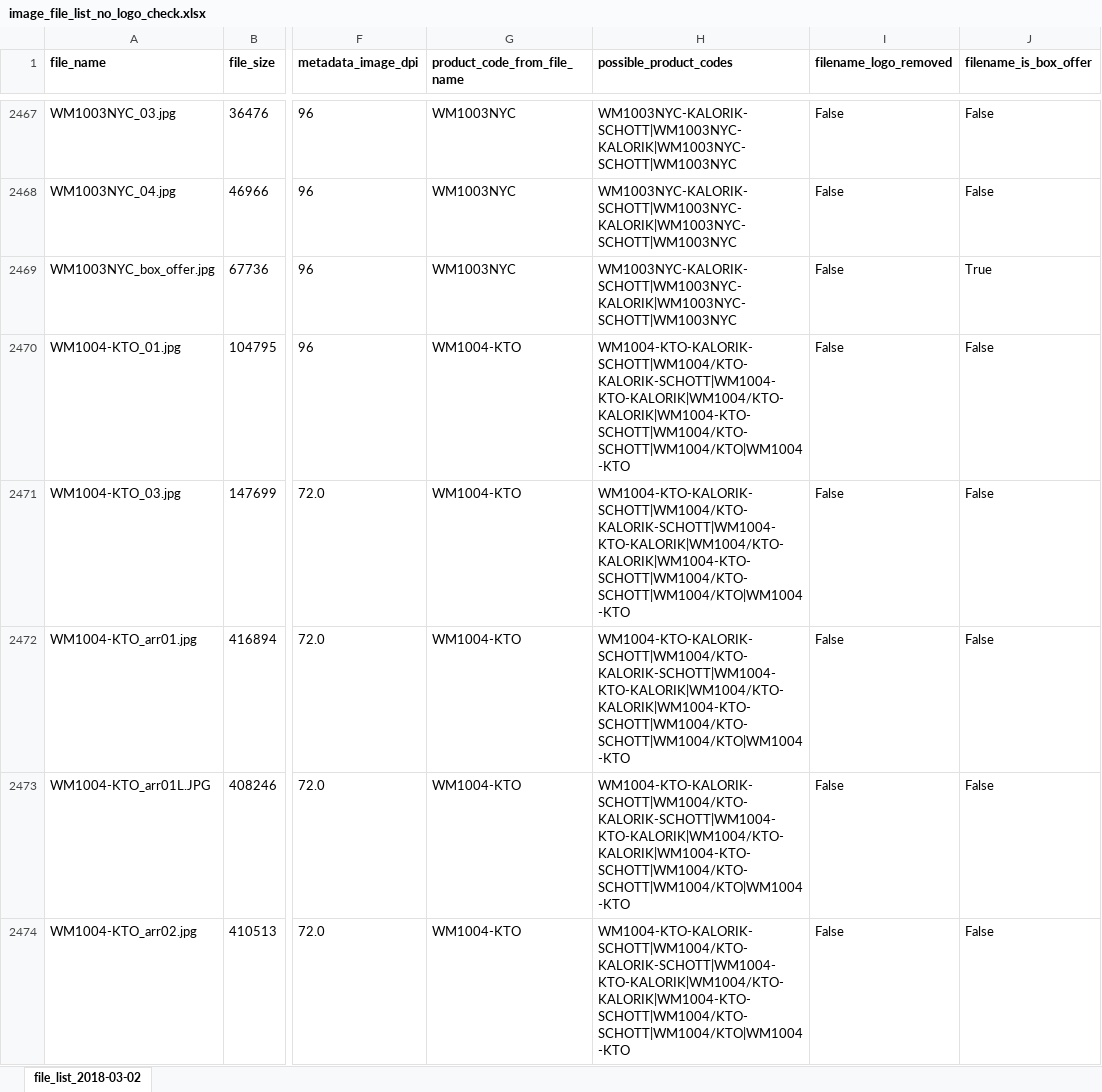
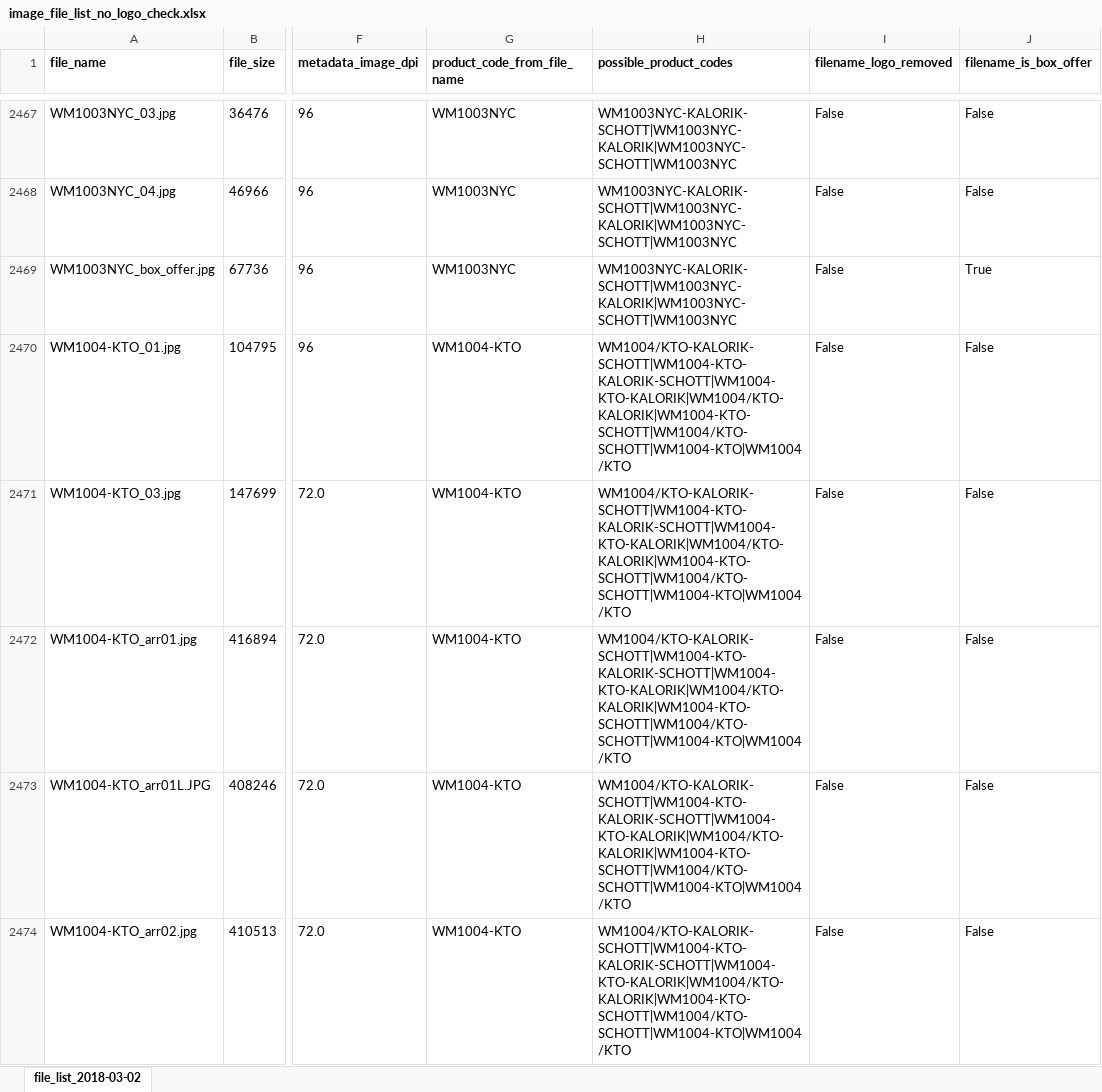
Before and after one commit to Pierek/TeamAssets, an Excel workbook: TeamImages/image_file_list_no_logo_check.xlsx, sheet file_list_2018-03-02, drawn as a sheet; only a part is shown, gaps mark what is left out; values as stored, in another font and other column widths than the file's, no borders; the diff covers the shown part only; the diff names each change by its address in the sheet, - before the commit and + after, or states it on an @@ line.

Commit message:
Space character check on product code

```diff
--- a/TeamImages/image_file_list_no_logo_check.xlsx (sheet file_list_2018-03-02)
+++ b/TeamImages/image_file_list_no_logo_check.xlsx (sheet file_list_2018-03-02)
-H2470:H2474 (possible_product_codes): WM1004-KTO-KALORIK-SCHOTT|WM1004/KTO-KALORIK-SCHOTT|WM1004-KTO-KALORIK|WM1004/KTO-KALORIK|WM1004-KTO-SCHOTT|WM1004/KTO-SCHOTT|WM1004/KTO|WM1004-KTO
+H2470:H2474 (possible_product_codes): WM1004/KTO-KALORIK-SCHOTT|WM1004-KTO-KALORIK-SCHOTT|WM1004-KTO-KALORIK|WM1004/KTO-KALORIK|WM1004-KTO-SCHOTT|WM1004/KTO-SCHOTT|WM1004-KTO|WM1004/KTO
```
Also changed, not shown: 106 edited cells elsewhere in this sheet, 1 other file.
